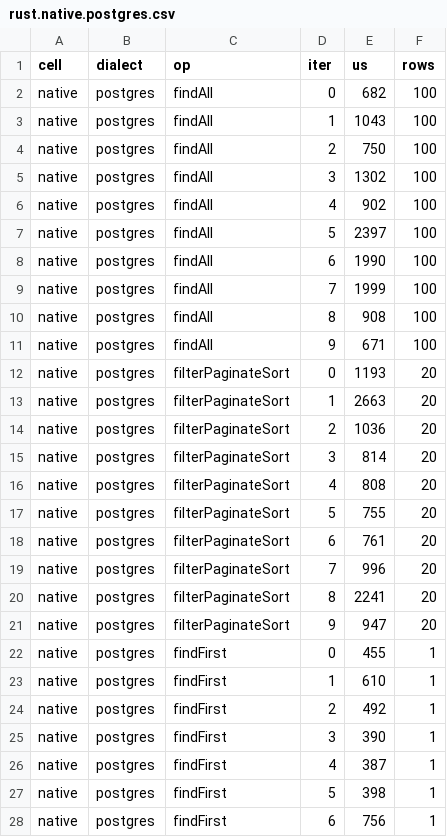
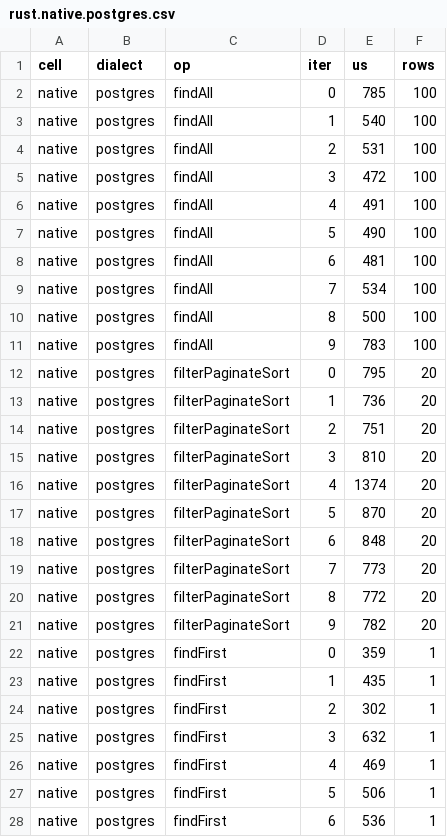
Before and after one commit to foo-ogawa/litedbmodel, a CSV file: benchmark/crosslang/results/rust.native.postgres.csv, drawn as a sheet; only a part is shown; the diff covers the shown part only.

```diff
--- a/benchmark/crosslang/results/rust.native.postgres.csv
+++ b/benchmark/crosslang/results/rust.native.postgres.csv
@@ -1,28 +1,28 @@
 cell,dialect,op,iter,us,rows
-native,postgres,findAll,0,682,100
-native,postgres,findAll,1,1043,100
-native,postgres,findAll,2,750,100
-native,postgres,findAll,3,1302,100
-native,postgres,findAll,4,902,100
-native,postgres,findAll,5,2397,100
-native,postgres,findAll,6,1990,100
-native,postgres,findAll,7,1999,100
-native,postgres,findAll,8,908,100
-native,postgres,findAll,9,671,100
-native,postgres,filterPaginateSort,0,1193,20
-native,postgres,filterPaginateSort,1,2663,20
-native,postgres,filterPaginateSort,2,1036,20
-native,postgres,filterPaginateSort,3,814,20
-native,postgres,filterPaginateSort,4,808,20
-native,postgres,filterPaginateSort,5,755,20
-native,postgres,filterPaginateSort,6,761,20
-native,postgres,filterPaginateSort,7,996,20
-native,postgres,filterPaginateSort,8,2241,20
-native,postgres,filterPaginateSort,9,947,20
-native,postgres,findFirst,0,455,1
-native,postgres,findFirst,1,610,1
-native,postgres,findFirst,2,492,1
-native,postgres,findFirst,3,390,1
-native,postgres,findFirst,4,387,1
-native,postgres,findFirst,5,398,1
-native,postgres,findFirst,6,756,1
+native,postgres,findAll,0,785,100
+native,postgres,findAll,1,540,100
+native,postgres,findAll,2,531,100
+native,postgres,findAll,3,472,100
+native,postgres,findAll,4,491,100
+native,postgres,findAll,5,490,100
+native,postgres,findAll,6,481,100
+native,postgres,findAll,7,534,100
+native,postgres,findAll,8,500,100
+native,postgres,findAll,9,783,100
+native,postgres,filterPaginateSort,0,795,20
+native,postgres,filterPaginateSort,1,736,20
+native,postgres,filterPaginateSort,2,751,20
+native,postgres,filterPaginateSort,3,810,20
+native,postgres,filterPaginateSort,4,1374,20
+native,postgres,filterPaginateSort,5,870,20
+native,postgres,filterPaginateSort,6,848,20
+native,postgres,filterPaginateSort,7,773,20
+native,postgres,filterPaginateSort,8,772,20
+native,postgres,filterPaginateSort,9,782,20
+native,postgres,findFirst,0,359,1
+native,postgres,findFirst,1,435,1
+native,postgres,findFirst,2,302,1
+native,postgres,findFirst,3,632,1
+native,postgres,findFirst,4,469,1
+native,postgres,findFirst,5,506,1
+native,postgres,findFirst,6,536,1
```
Also changed, not shown: 163 edited cells elsewhere in this file, benchmark/crosslang/results/go.native.postgres.csv, benchmark/crosslang/results/python.native.mysql.csv, 29 other files.
